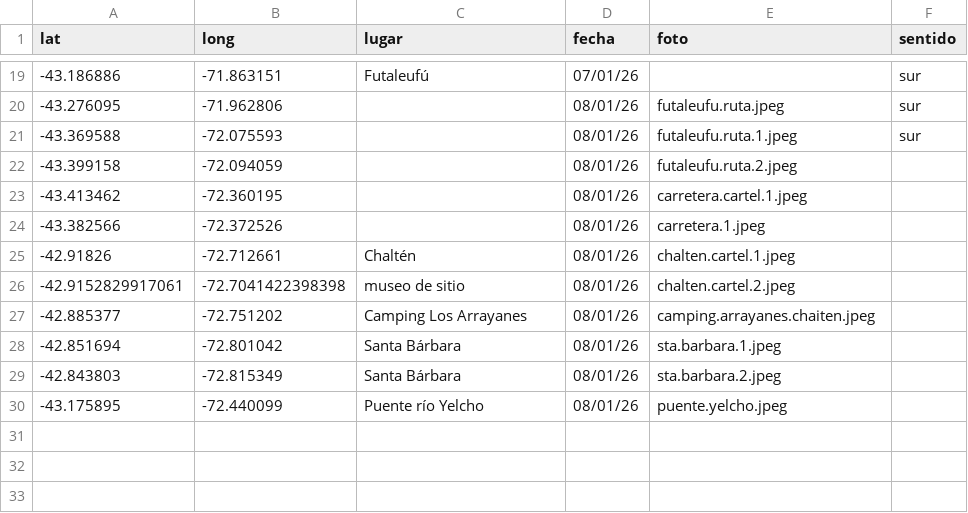
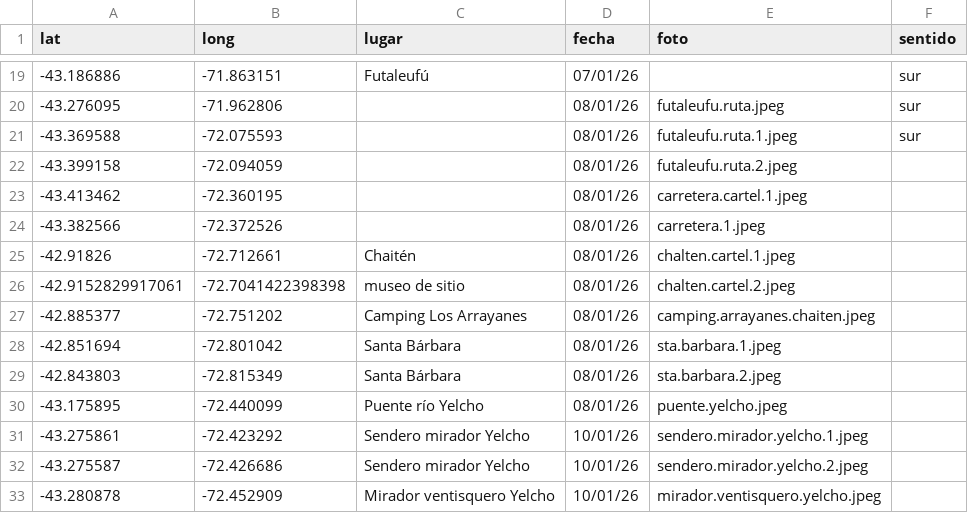
Before and after one commit to dbellomo/mapa, a CSV file: 2026.01.vacaciones.patagonia/recorrido.csv, drawn as a sheet; only a part is shown, gaps mark what is left out.

```diff
--- a/2026.01.vacaciones.patagonia/recorrido.csv
+++ b/2026.01.vacaciones.patagonia/recorrido.csv
@@ -24,3 +24,3 @@ lat,long,lugar,fecha,foto,sentido
 -43.382566,-72.372526,,08/01/26,carretera.1.jpeg,
--42.91826,-72.712661,Chaltén,08/01/26,chalten.cartel.1.jpeg,
+-42.91826,-72.712661,Chaitén,08/01/26,chalten.cartel.1.jpeg,
 -42.9152829917061,-72.7041422398398,museo de sitio,08/01/26,chalten.cartel.2.jpeg,
@@ -30 +30,4 @@ lat,long,lugar,fecha,foto,sentido
 -43.175895,-72.440099,Puente río Yelcho,08/01/26,puente.yelcho.jpeg,
+-43.275861,-72.423292,Sendero mirador Yelcho,10/01/26,sendero.mirador.yelcho.1.jpeg,
+-43.275587,-72.426686,Sendero mirador Yelcho,10/01/26,sendero.mirador.yelcho.2.jpeg,
+-43.280878,-72.452909,Mirador ventisquero Yelcho,10/01/26,mirador.ventisquero.yelcho.jpeg,
```
Also changed, not shown: 6 other files.
